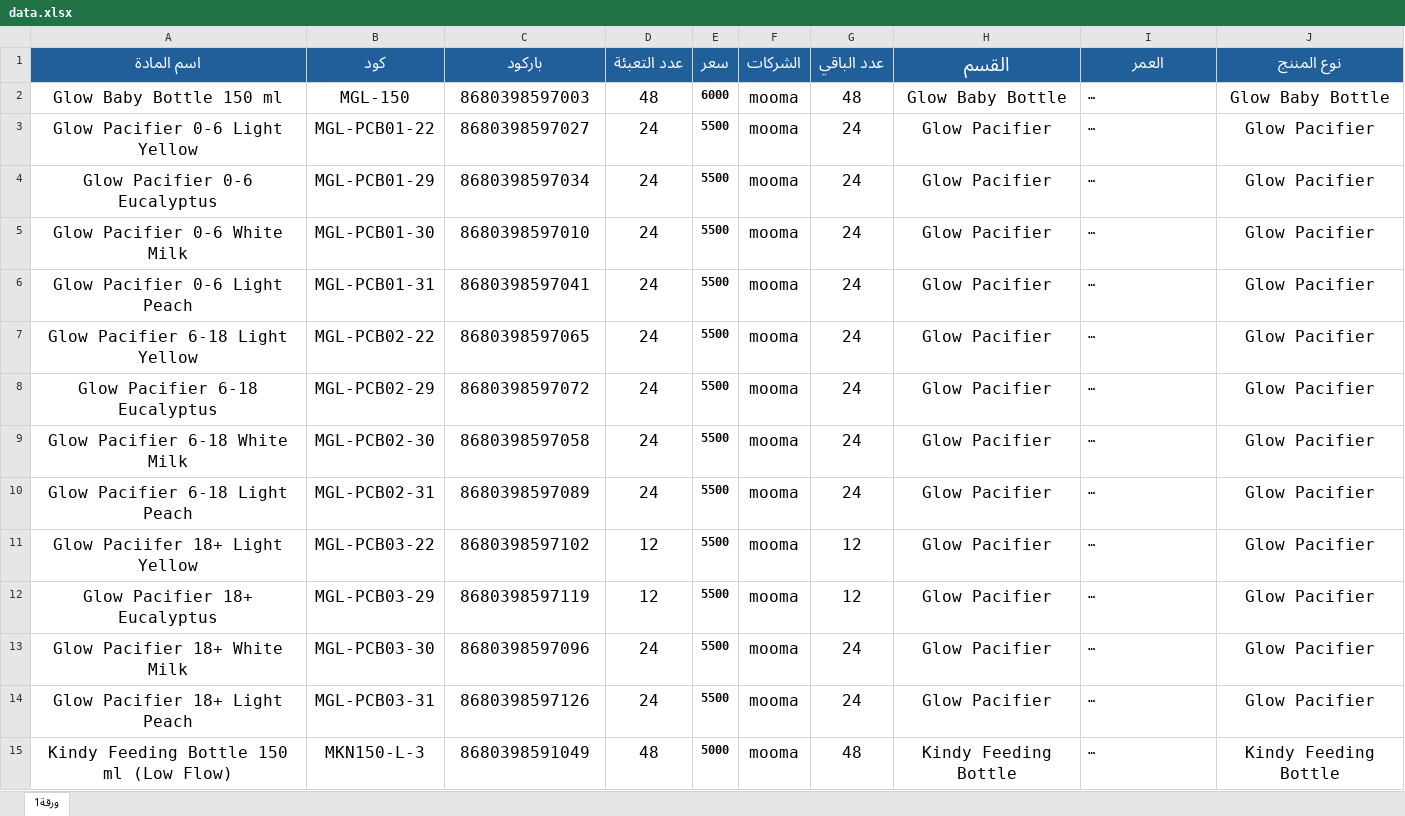
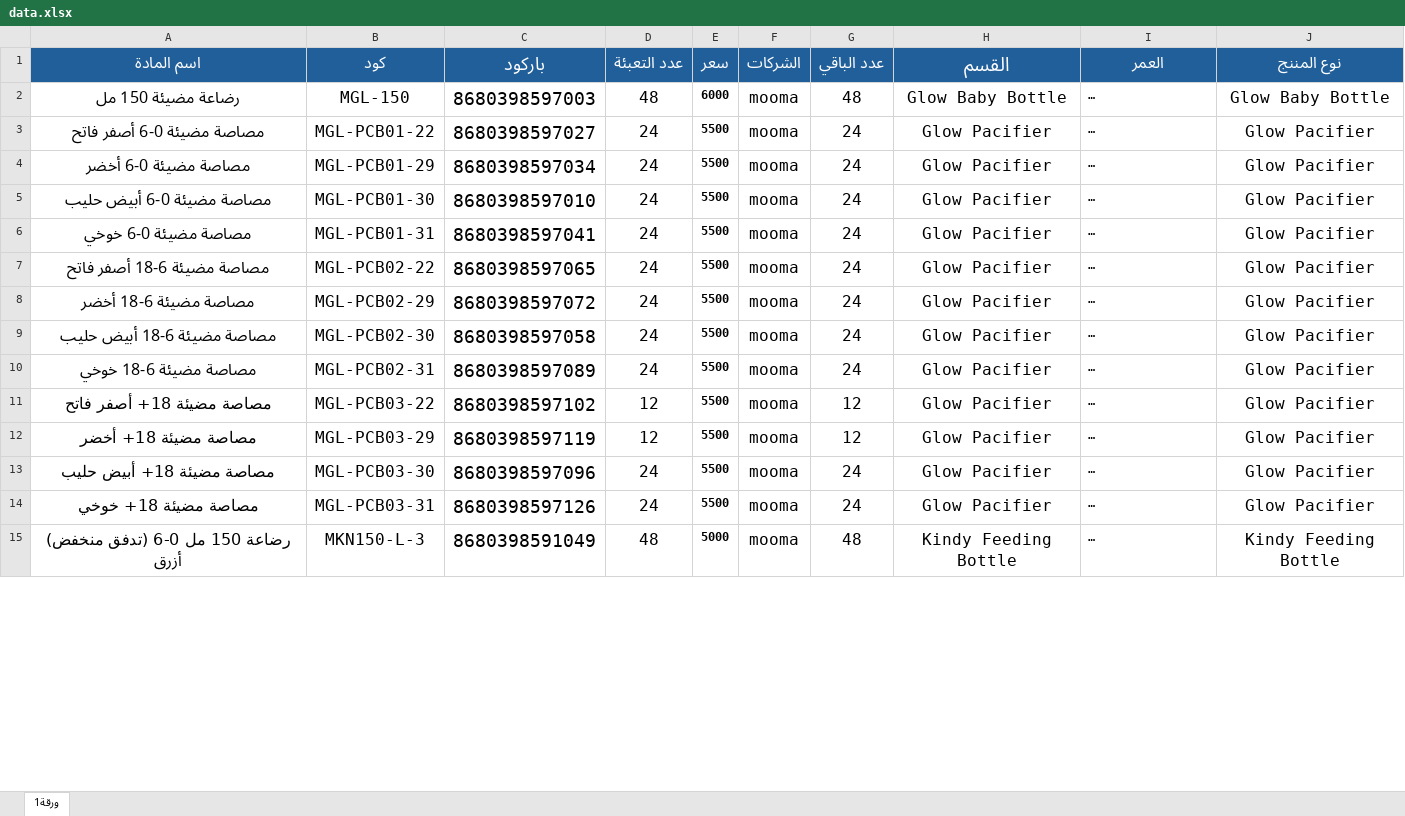
Before and after one commit to mofak2000yunus-source/mooma, an Excel workbook: data.xlsx, sheet ورقة1, drawn as a sheet; only a part is shown; long unchanged cells end in …; values as stored, in another font and other column widths than the file's, no borders; conditional formats not drawn; the diff covers the shown part only; the diff names each change by its address in the sheet, - before the commit and + after, or states it on an @@ line.

Commit message:
Add files via upload

```diff
--- a/data.xlsx (sheet ورقة1)
+++ b/data.xlsx (sheet ورقة1)
@@ C1:C15 text size: larger @@
-A2 (اسم المادة): Glow Baby Bottle 150 ml
+A2 (اسم المادة): رضاعة مضيئة 150 مل
-A3 (اسم المادة): Glow Pacifier 0-6 Light Yellow
+A3 (اسم المادة): مصاصة مضيئة 0-6 أصفر فاتح
-A4 (اسم المادة): Glow Pacifier 0-6 Eucalyptus
+A4 (اسم المادة): مصاصة مضيئة 0-6 أخضر
-A5 (اسم المادة): Glow Pacifier 0-6 White Milk
+A5 (اسم المادة): مصاصة مضيئة 0-6 أبيض حليب
-A6 (اسم المادة): Glow Pacifier 0-6 Light Peach
+A6 (اسم المادة): مصاصة مضيئة 0-6 خوخي
-A7 (اسم المادة): Glow Pacifier 6-18 Light Yellow
+A7 (اسم المادة): مصاصة مضيئة 6-18 أصفر فاتح
-A8 (اسم المادة): Glow Pacifier 6-18 Eucalyptus
+A8 (اسم المادة): مصاصة مضيئة 6-18 أخضر
-A9 (اسم المادة): Glow Pacifier 6-18 White Milk
+A9 (اسم المادة): مصاصة مضيئة 6-18 أبيض حليب
-A10 (اسم المادة): Glow Pacifier 6-18 Light Peach
+A10 (اسم المادة): مصاصة مضيئة 6-18 خوخي
-A11 (اسم المادة): Glow Paciifer 18+ Light Yellow
+A11 (اسم المادة): مصاصة مضيئة 18+ أصفر فاتح
-A12 (اسم المادة): Glow Pacifier 18+ Eucalyptus
+A12 (اسم المادة): مصاصة مضيئة 18+ أخضر
-A13 (اسم المادة): Glow Pacifier 18+ White Milk
+A13 (اسم المادة): مصاصة مضيئة 18+ أبيض حليب
-A14 (اسم المادة): Glow Pacifier 18+ Light Peach
+A14 (اسم المادة): مصاصة مضيئة 18+ خوخي
-A15 (اسم المادة): Kindy Feeding Bottle 150 ml (Low Flow)
+A15 (اسم المادة): رضاعة 150 مل 0-6 (تدفق منخفض) أزرق
```
Also changed, not shown: 4 added rows, 4 removed rows, 1 moved row, 53 edited cells and cell formats elsewhere in this sheet.
